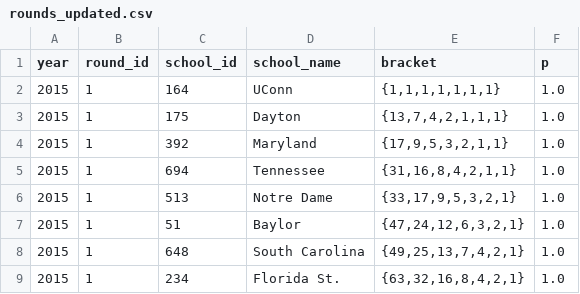
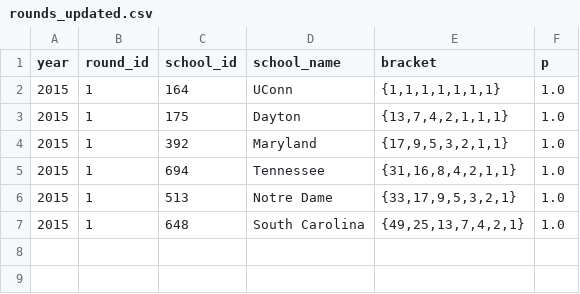
Before and after one commit to octonion/basketball, a CSV file: ncaa_women/tournament/rounds_updated.csv, drawn as a sheet.

```diff
--- a/ncaa_women/tournament/rounds_updated.csv
+++ b/ncaa_women/tournament/rounds_updated.csv
@@ -6,4 +6,2 @@ year,round_id,school_id,school_name,bracket,p
 2015,1,513,Notre Dame,"{33,17,9,5,3,2,1}",1.0
-2015,1,51,Baylor,"{47,24,12,6,3,2,1}",1.0
 2015,1,648,South Carolina,"{49,25,13,7,4,2,1}",1.0
-2015,1,234,Florida St.,"{63,32,16,8,4,2,1}",1.0
```
Also changed, not shown: ncaa_women/tournament/round_p.csv, 3 other files.
